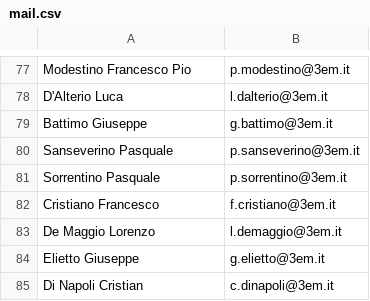
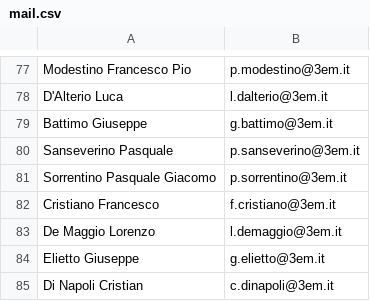
Before and after one commit to IsD4n73/BP-Sender-2.0, a CSV file: assets/resource/mail.csv, drawn as a sheet; only a part is shown, gaps mark what is left out.

Commit message:
Update mail.csv

```diff
--- a/assets/resource/mail.csv
+++ b/assets/resource/mail.csv
@@ -80,3 +80,3 @@ Battimo Giuseppe;g.battimo@3em.it
 Sanseverino Pasquale;p.sanseverino@3em.it
-Sorrentino Pasquale;p.sorrentino@3em.it
+Sorrentino Pasquale Giacomo;p.sorrentino@3em.it
 Cristiano Francesco;f.cristiano@3em.it
```
